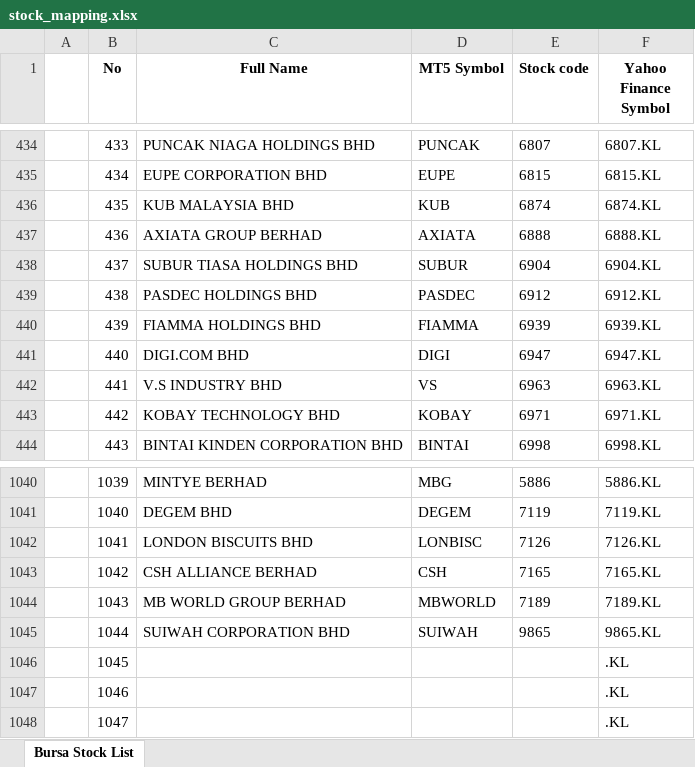
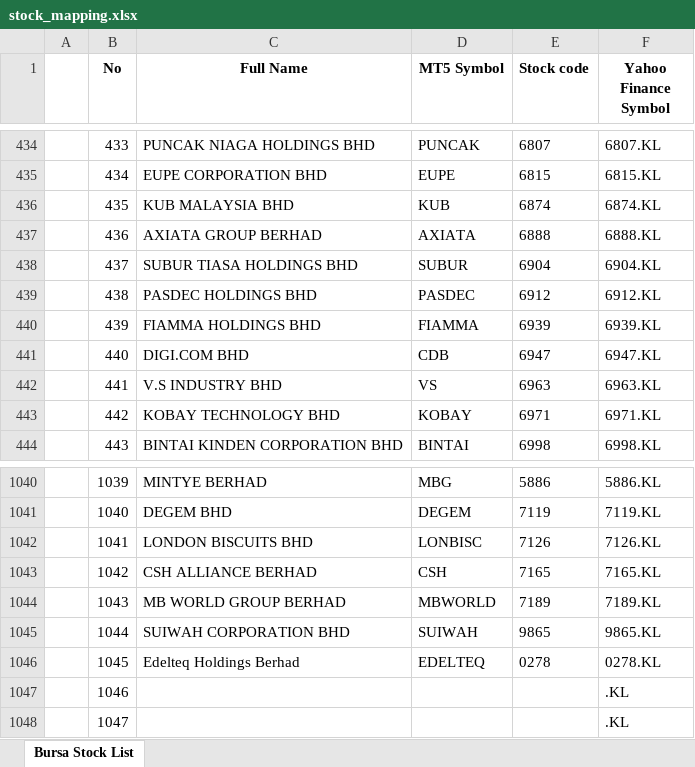
Before and after one commit to szeyao/midas_touch2, an Excel workbook: stock_mapping.xlsx, sheet Bursa Stock List, drawn as a sheet; only a part is shown, gaps mark what is left out; values as stored, in another font and other column widths than the file's, no borders; conditional formats not drawn; the diff names each change by its address in the sheet, - before the commit and + after, or states it on an @@ line.

```diff
--- a/stock_mapping.xlsx (sheet Bursa Stock List)
+++ b/stock_mapping.xlsx (sheet Bursa Stock List)
-D441 (MT5 Symbol): DIGI
+D441 (MT5 Symbol): CDB
-C1046 (Full Name): (empty)
+C1046 (Full Name): Edelteq Holdings Berhad
-D1046 (MT5 Symbol): (empty)
+D1046 (MT5 Symbol): EDELTEQ
-E1046 (Stock code): (empty)
+E1046 (Stock code): 0278
-F1046 (Yahoo Finance Symbol): .KL
+F1046 (Yahoo Finance Symbol): 0278.KL
```
Also changed, not shown: 7 other files.
